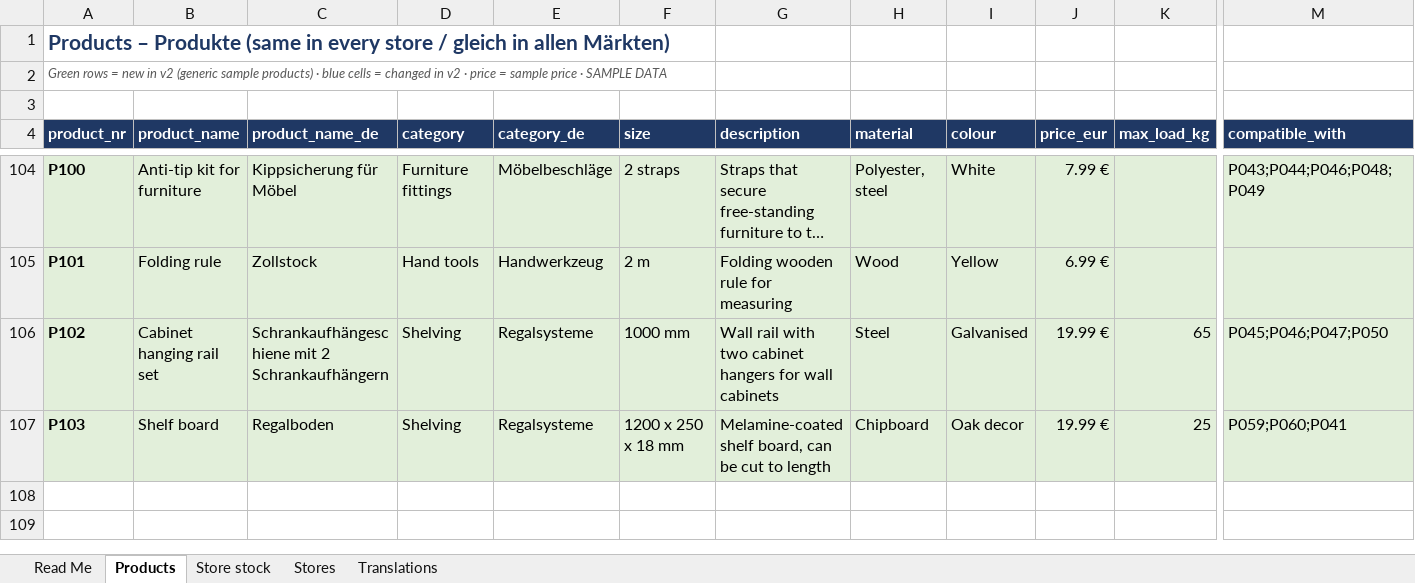
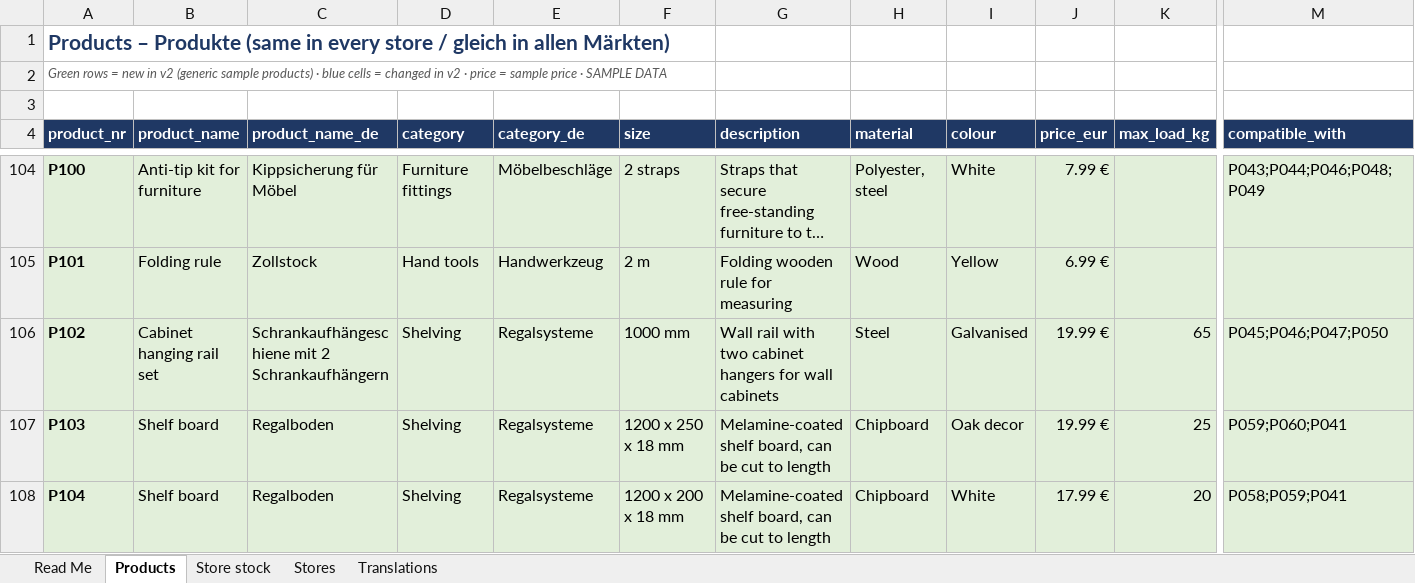
Before and after one commit to harigopi20/9_Applied-AI, an Excel workbook: data/product_catalogue.xlsx, sheet Products, drawn as a sheet; only a part is shown, gaps mark what is left out; long unchanged cells end in …; values as stored, in another font and other column widths than the file's, no borders; rows hold the shown columns only; the diff names each change by its address in the sheet, - before the commit and + after, or states it on an @@ line.

```diff
--- a/data/product_catalogue.xlsx (sheet Products)
+++ b/data/product_catalogue.xlsx (sheet Products)
+row 108: P104 | Shelf board | Regalboden | Shelving | Regalsysteme | 1200 x 200 x 18 mm | Melamine-coated shelf board, can be cut to length | Chipboard | White | 17.99 € | 20 | P058;P059;P041
```
Also changed, not shown: sheet Store stock, 6 other files.
